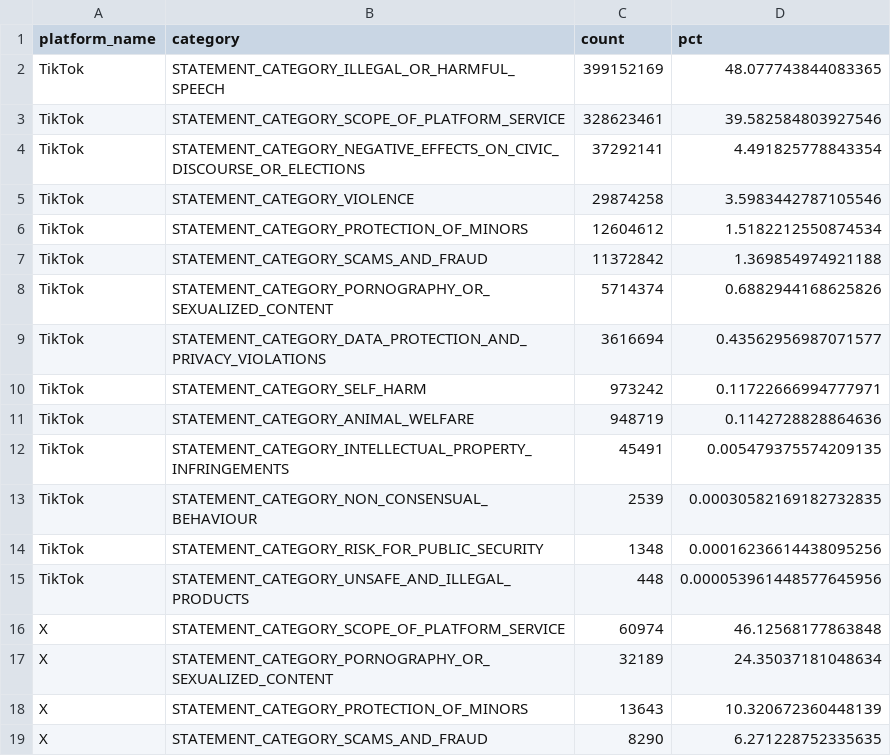
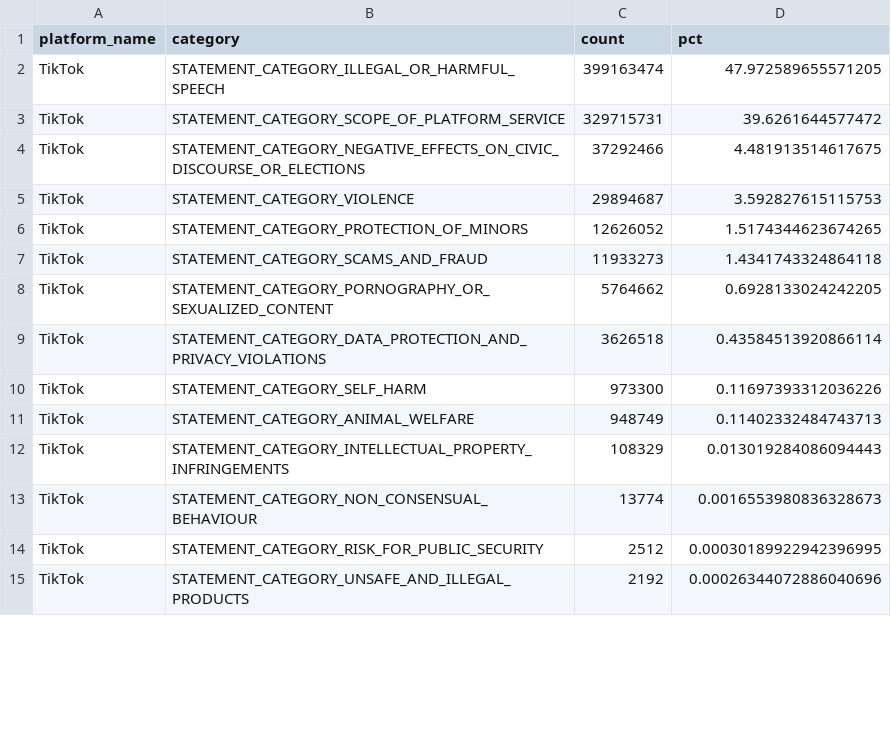
Before and after one commit to zamo-13/DS-2025, a CSV file: Assignment_3/dashboard_data/category_distribution.csv, drawn as a sheet; only a part is shown; the diff covers the shown part only.

```diff
--- a/Assignment_3/dashboard_data/category_distribution.csv
+++ b/Assignment_3/dashboard_data/category_distribution.csv
@@ -1,19 +1,15 @@
 platform_name,category,count,pct
-TikTok,STATEMENT_CATEGORY_ILLEGAL_OR_HARMFUL_SPEECH,399152169,48.077743844083365
-TikTok,STATEMENT_CATEGORY_SCOPE_OF_PLATFORM_SERVICE,328623461,39.582584803927546
-TikTok,STATEMENT_CATEGORY_NEGATIVE_EFFECTS_ON_CIVIC_DISCOURSE_OR_ELECTIONS,37292141,4.491825778843354
-TikTok,STATEMENT_CATEGORY_VIOLENCE,29874258,3.5983442787105546
-TikTok,STATEMENT_CATEGORY_PROTECTION_OF_MINORS,12604612,1.5182212550874534
-TikTok,STATEMENT_CATEGORY_SCAMS_AND_FRAUD,11372842,1.369854974921188
-TikTok,STATEMENT_CATEGORY_PORNOGRAPHY_OR_SEXUALIZED_CONTENT,5714374,0.6882944168625826
-TikTok,STATEMENT_CATEGORY_DATA_PROTECTION_AND_PRIVACY_VIOLATIONS,3616694,0.43562956987071577
-TikTok,STATEMENT_CATEGORY_SELF_HARM,973242,0.11722666994777971
-TikTok,STATEMENT_CATEGORY_ANIMAL_WELFARE,948719,0.1142728828864636
-TikTok,STATEMENT_CATEGORY_INTELLECTUAL_PROPERTY_INFRINGEMENTS,45491,0.005479375574209135
-TikTok,STATEMENT_CATEGORY_NON_CONSENSUAL_BEHAVIOUR,2539,0.00030582169182732835
-TikTok,STATEMENT_CATEGORY_RISK_FOR_PUBLIC_SECURITY,1348,0.00016236614438095256
-TikTok,STATEMENT_CATEGORY_UNSAFE_AND_ILLEGAL_PRODUCTS,448,0.000053961448577645956
-X,STATEMENT_CATEGORY_SCOPE_OF_PLATFORM_SERVICE,60974,46.12568177863848
-X,STATEMENT_CATEGORY_PORNOGRAPHY_OR_SEXUALIZED_CONTENT,32189,24.35037181048634
-X,STATEMENT_CATEGORY_PROTECTION_OF_MINORS,13643,10.320672360448139
-X,STATEMENT_CATEGORY_SCAMS_AND_FRAUD,8290,6.271228752335635
+TikTok,STATEMENT_CATEGORY_ILLEGAL_OR_HARMFUL_SPEECH,399163474,47.972589655571205
+TikTok,STATEMENT_CATEGORY_SCOPE_OF_PLATFORM_SERVICE,329715731,39.6261644577472
+TikTok,STATEMENT_CATEGORY_NEGATIVE_EFFECTS_ON_CIVIC_DISCOURSE_OR_ELECTIONS,37292466,4.481913514617675
+TikTok,STATEMENT_CATEGORY_VIOLENCE,29894687,3.592827615115753
+TikTok,STATEMENT_CATEGORY_PROTECTION_OF_MINORS,12626052,1.5174344623674265
+TikTok,STATEMENT_CATEGORY_SCAMS_AND_FRAUD,11933273,1.4341743324864118
+TikTok,STATEMENT_CATEGORY_PORNOGRAPHY_OR_SEXUALIZED_CONTENT,5764662,0.6928133024242205
+TikTok,STATEMENT_CATEGORY_DATA_PROTECTION_AND_PRIVACY_VIOLATIONS,3626518,0.43584513920866114
+TikTok,STATEMENT_CATEGORY_SELF_HARM,973300,0.11697393312036226
+TikTok,STATEMENT_CATEGORY_ANIMAL_WELFARE,948749,0.11402332484743713
+TikTok,STATEMENT_CATEGORY_INTELLECTUAL_PROPERTY_INFRINGEMENTS,108329,0.013019284086094443
+TikTok,STATEMENT_CATEGORY_NON_CONSENSUAL_BEHAVIOUR,13774,0.0016553980836328673
+TikTok,STATEMENT_CATEGORY_RISK_FOR_PUBLIC_SECURITY,2512,0.00030189922942396995
+TikTok,STATEMENT_CATEGORY_UNSAFE_AND_ILLEGAL_PRODUCTS,2192,0.00026344072886040696
```
Also changed, not shown: 17 added rows, 11 removed rows and 2 edited cells elsewhere in this file, Assignment_3/dashboard_data/amar_daily_intensity.csv, Assignment_3/dashboard_data/automation_rate_by_category.csv, 12 other files.
